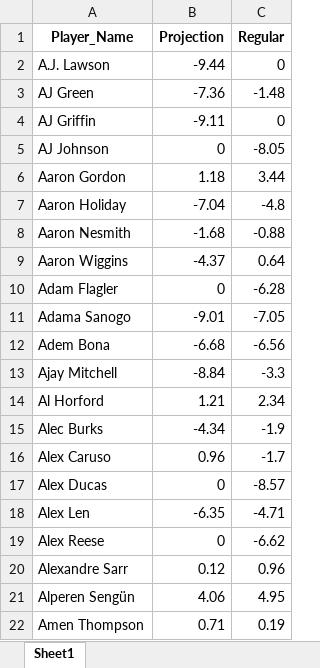
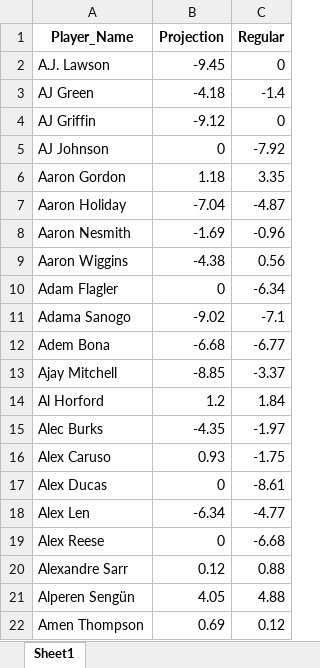
Before and after one commit to ikucukkaya/TradeMachine, an Excel workbook: data/merged_scores.xlsx, sheet Sheet1, drawn as a sheet; only a part is shown; values as stored, in another font and other column widths than the file's, no borders; the diff covers the shown part only; the diff names each change by its address in the sheet, - before the commit and + after, or states it on an @@ line.

```diff
--- a/data/merged_scores.xlsx (sheet Sheet1)
+++ b/data/merged_scores.xlsx (sheet Sheet1)
-B2 (Projection): -9.44
+B2 (Projection): -9.45
-B3 (Projection): -7.36
+B3 (Projection): -4.18
-C3 (Regular): -1.48
+C3 (Regular): -1.4
-B4 (Projection): -9.11
+B4 (Projection): -9.12
-C5 (Regular): -8.05
+C5 (Regular): -7.92
-C6 (Regular): 3.44
+C6 (Regular): 3.35
-C7 (Regular): -4.8
+C7 (Regular): -4.87
-B8 (Projection): -1.68
+B8 (Projection): -1.69
-C8 (Regular): -0.88
+C8 (Regular): -0.96
-B9 (Projection): -4.37
+B9 (Projection): -4.38
-C9 (Regular): 0.64
+C9 (Regular): 0.56
-C10 (Regular): -6.28
+C10 (Regular): -6.34
-B11 (Projection): -9.01
+B11 (Projection): -9.02
-C11 (Regular): -7.05
+C11 (Regular): -7.1
-C12 (Regular): -6.56
+C12 (Regular): -6.77
-B13 (Projection): -8.84
+B13 (Projection): -8.85
-C13 (Regular): -3.3
+C13 (Regular): -3.37
-B14 (Projection): 1.21
+B14 (Projection): 1.2
-C14 (Regular): 2.34
+C14 (Regular): 1.84
-B15 (Projection): -4.34
+B15 (Projection): -4.35
-C15 (Regular): -1.9
+C15 (Regular): -1.97
-B16 (Projection): 0.96
+B16 (Projection): 0.93
-C16 (Regular): -1.7
+C16 (Regular): -1.75
-C17 (Regular): -8.57
+C17 (Regular): -8.61
-B18 (Projection): -6.35
+B18 (Projection): -6.34
-C18 (Regular): -4.71
+C18 (Regular): -4.77
-C19 (Regular): -6.62
+C19 (Regular): -6.68
-C20 (Regular): 0.96
+C20 (Regular): 0.88
-B21 (Projection): 4.06
+B21 (Projection): 4.05
-C21 (Regular): 4.95
+C21 (Regular): 4.88
-B22 (Projection): 0.71
+B22 (Projection): 0.69
-C22 (Regular): 0.19
+C22 (Regular): 0.12
```
Also changed, not shown: 1 added row and 702 edited cells elsewhere in this sheet, data/2023-24_NBA_Regular_Season.xlsx, data/2024-25_NBA_Regular_Season_Updated_daily.xlsx, 2 other files.
